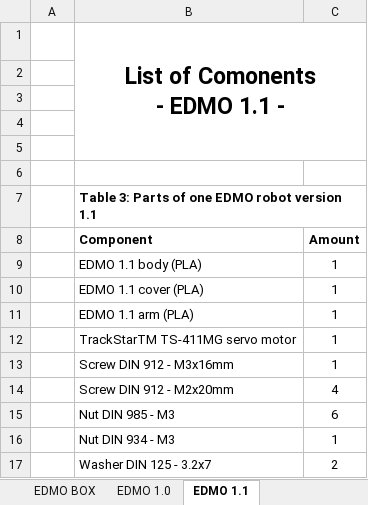
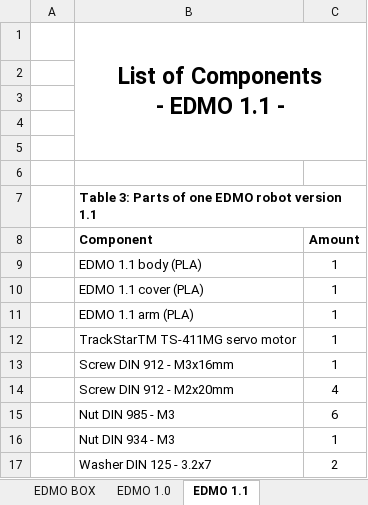
Before and after one commit to DKE-SwarmLab/EDMO, an Excel workbook: EDMO - List of Materials.xlsx, sheet EDMO 1.1, drawn as a sheet; values as stored, in another font and other column widths than the file's, no borders; ↵ is a line break in a cell; the diff names each change by its address in the sheet, - before the commit and + after, or states it on an @@ line.

Commit message:
Add files via upload

```diff
--- a/EDMO - List of Materials.xlsx (sheet EDMO 1.1)
+++ b/EDMO - List of Materials.xlsx (sheet EDMO 1.1)
-B1 (Component): List of Comonents ↵ - EDMO 1.1 -
+B1 (Component): List of Components ↵ - EDMO 1.1 -
```
Also changed, not shown: sheet EDMO 1.0.
